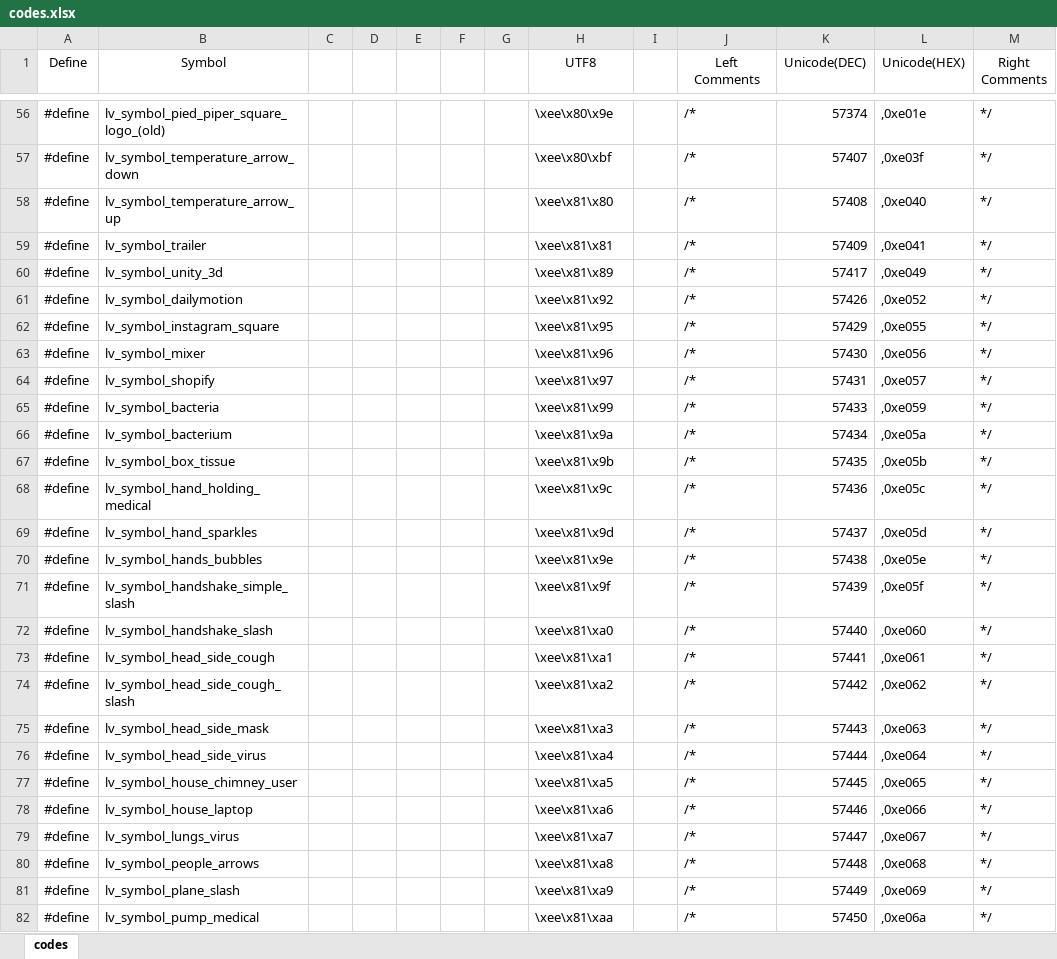
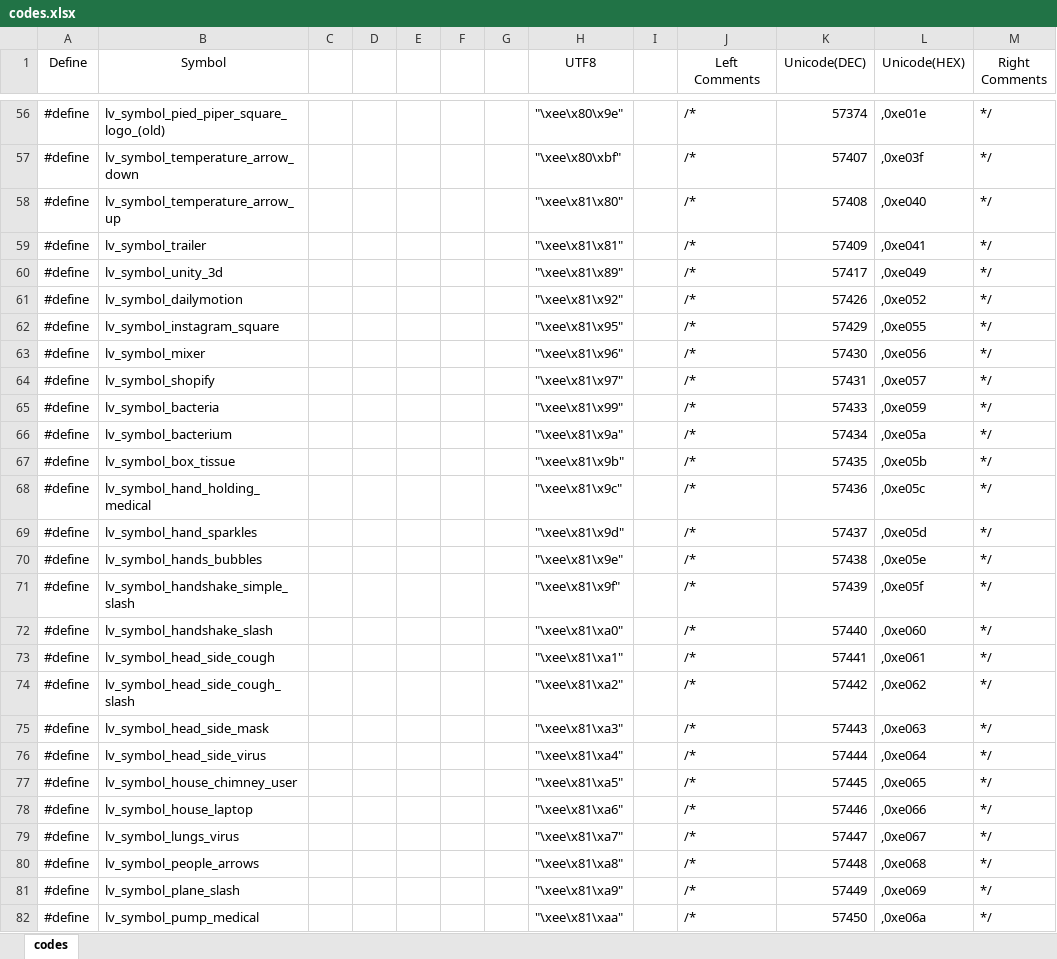
Before and after one commit to snailtrailorg/bluethroat-slim, an Excel workbook: resources/fonts/awesome_6/scripts/codes.xlsx, sheet codes, drawn as a sheet; only a part is shown, gaps mark what is left out; values as stored, in another font and other column widths than the file's, no borders; the diff covers the shown part only; the diff names each change by its address in the sheet, - before the commit and + after, or states it on an @@ line.

```diff
--- a/resources/fonts/awesome_6/scripts/codes.xlsx (sheet codes)
+++ b/resources/fonts/awesome_6/scripts/codes.xlsx (sheet codes)
-H56 (UTF8): \xee\x80\x9e
+H56 (UTF8): "\xee\x80\x9e"
-H57 (UTF8): \xee\x80\xbf
+H57 (UTF8): "\xee\x80\xbf"
-H58 (UTF8): \xee\x81\x80
+H58 (UTF8): "\xee\x81\x80"
-H59 (UTF8): \xee\x81\x81
+H59 (UTF8): "\xee\x81\x81"
-H60 (UTF8): \xee\x81\x89
+H60 (UTF8): "\xee\x81\x89"
-H61 (UTF8): \xee\x81\x92
+H61 (UTF8): "\xee\x81\x92"
-H62 (UTF8): \xee\x81\x95
+H62 (UTF8): "\xee\x81\x95"
-H63 (UTF8): \xee\x81\x96
+H63 (UTF8): "\xee\x81\x96"
-H64 (UTF8): \xee\x81\x97
+H64 (UTF8): "\xee\x81\x97"
-H65 (UTF8): \xee\x81\x99
+H65 (UTF8): "\xee\x81\x99"
-H66 (UTF8): \xee\x81\x9a
+H66 (UTF8): "\xee\x81\x9a"
-H67 (UTF8): \xee\x81\x9b
+H67 (UTF8): "\xee\x81\x9b"
-H68 (UTF8): \xee\x81\x9c
+H68 (UTF8): "\xee\x81\x9c"
-H69 (UTF8): \xee\x81\x9d
+H69 (UTF8): "\xee\x81\x9d"
-H70 (UTF8): \xee\x81\x9e
+H70 (UTF8): "\xee\x81\x9e"
-H71 (UTF8): \xee\x81\x9f
+H71 (UTF8): "\xee\x81\x9f"
-H72 (UTF8): \xee\x81\xa0
+H72 (UTF8): "\xee\x81\xa0"
-H73 (UTF8): \xee\x81\xa1
+H73 (UTF8): "\xee\x81\xa1"
-H74 (UTF8): \xee\x81\xa2
+H74 (UTF8): "\xee\x81\xa2"
-H75 (UTF8): \xee\x81\xa3
+H75 (UTF8): "\xee\x81\xa3"
-H76 (UTF8): \xee\x81\xa4
+H76 (UTF8): "\xee\x81\xa4"
-H77 (UTF8): \xee\x81\xa5
+H77 (UTF8): "\xee\x81\xa5"
-H78 (UTF8): \xee\x81\xa6
+H78 (UTF8): "\xee\x81\xa6"
-H79 (UTF8): \xee\x81\xa7
+H79 (UTF8): "\xee\x81\xa7"
-H80 (UTF8): \xee\x81\xa8
+H80 (UTF8): "\xee\x81\xa8"
-H81 (UTF8): \xee\x81\xa9
+H81 (UTF8): "\xee\x81\xa9"
-H82 (UTF8): \xee\x81\xaa
+H82 (UTF8): "\xee\x81\xaa"
```
Also changed, not shown: 1830 edited cells elsewhere in this sheet, resources/fonts/awesome_6/scripts/used symbols.xlsx, 28 other files.
